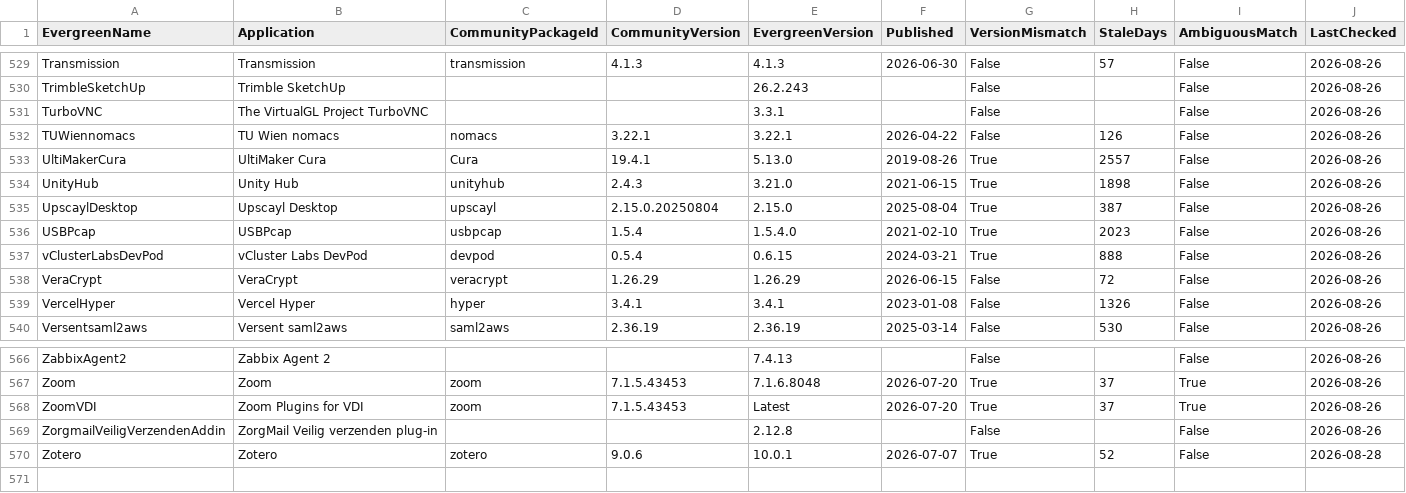
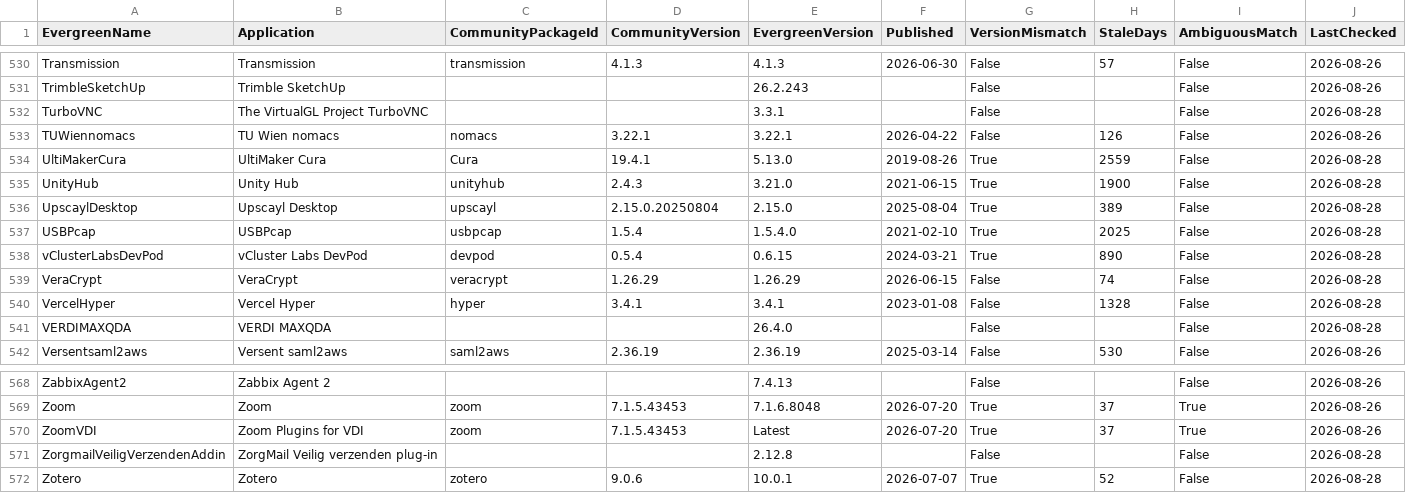
Before and after one commit to patsaindon/chocolatey-packages, a CSV file: prospecting/community-version-reference.csv, drawn as a sheet; only a part is shown, gaps mark what is left out; the diff covers the shown part only.

```diff
--- a/prospecting/community-version-reference.csv
+++ b/prospecting/community-version-reference.csv
@@ -530,11 +531,12 @@
 "TrimbleSketchUp","Trimble SketchUp","","","26.2.243","","False","","False","2026-08-26"
-"TurboVNC","The VirtualGL Project TurboVNC","","","3.3.1","","False","","False","2026-08-26"
+"TurboVNC","The VirtualGL Project TurboVNC",,,"3.3.1",,"False",,"False","2026-08-28"
 "TUWiennomacs","TU Wien nomacs","nomacs","3.22.1","3.22.1","2026-04-22","False","126","False","2026-08-26"
-"UltiMakerCura","UltiMaker Cura","Cura","19.4.1","5.13.0","2019-08-26","True","2557","False","2026-08-26"
-"UnityHub","Unity Hub","unityhub","2.4.3","3.21.0","2021-06-15","True","1898","False","2026-08-26"
-"UpscaylDesktop","Upscayl Desktop","upscayl","2.15.0.20250804","2.15.0","2025-08-04","True","387","False","2026-08-26"
-"USBPcap","USBPcap","usbpcap","1.5.4","1.5.4.0","2021-02-10","True","2023","False","2026-08-26"
-"vClusterLabsDevPod","vCluster Labs DevPod","devpod","0.5.4","0.6.15","2024-03-21","True","888","False","2026-08-26"
-"VeraCrypt","VeraCrypt","veracrypt","1.26.29","1.26.29","2026-06-15","False","72","False","2026-08-26"
-"VercelHyper","Vercel Hyper","hyper","3.4.1","3.4.1","2023-01-08","False","1326","False","2026-08-26"
+"UltiMakerCura","UltiMaker Cura","Cura","19.4.1","5.13.0","2019-08-26","True","2559","False","2026-08-28"
+"UnityHub","Unity Hub","unityhub","2.4.3","3.21.0","2021-06-15","True","1900","False","2026-08-28"
+"UpscaylDesktop","Upscayl Desktop","upscayl","2.15.0.20250804","2.15.0","2025-08-04","True","389","False","2026-08-28"
+"USBPcap","USBPcap","usbpcap","1.5.4","1.5.4.0","2021-02-10","True","2025","False","2026-08-28"
+"vClusterLabsDevPod","vCluster Labs DevPod","devpod","0.5.4","0.6.15","2024-03-21","True","890","False","2026-08-28"
+"VeraCrypt","VeraCrypt","veracrypt","1.26.29","1.26.29","2026-06-15","False","74","False","2026-08-28"
+"VercelHyper","Vercel Hyper","hyper","3.4.1","3.4.1","2023-01-08","False","1328","False","2026-08-28"
+"VERDIMAXQDA","VERDI MAXQDA",,,"26.4.0",,"False",,"False","2026-08-28"
 "Versentsaml2aws","Versent saml2aws","saml2aws","2.36.19","2.36.19","2025-03-14","False","530","False","2026-08-26"
@@ -568,3 +570,3 @@
 "ZoomVDI","Zoom Plugins for VDI","zoom","7.1.5.43453","Latest","2026-07-20","True","37","True","2026-08-26"
-"ZorgmailVeiligVerzendenAddin","ZorgMail Veilig verzenden plug-in","","","2.12.8","","False","","False","2026-08-26"
+"ZorgmailVeiligVerzendenAddin","ZorgMail Veilig verzenden plug-in",,,"2.12.8",,"False",,"False","2026-08-28"
 "Zotero","Zotero","zotero","9.0.6","10.0.1","2026-07-07","True","52","False","2026-08-28"
```
Also changed, not shown: 1 added row and 31 edited cells elsewhere in this file.
